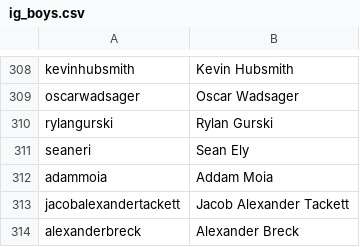
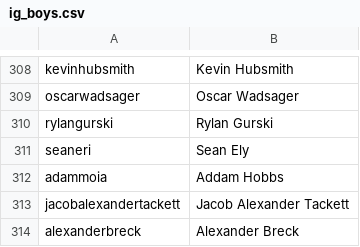
Before and after one commit to vincentwetzel/IG_Sorter, a CSV file: ig_boys.csv, drawn as a sheet; only a part is shown, gaps mark what is left out; the diff covers the shown part only.

```diff
--- a/ig_boys.csv
+++ b/ig_boys.csv
@@ -311,3 +311,3 @@ rylangurski,Rylan Gurski
 seaneri,Sean Ely
-adammoia,Addam Moia
+adammoia,Addam Hobbs
 jacobalexandertackett,Jacob Alexander Tackett
```
Also changed, not shown: 64 added rows elsewhere in this file, 2 other files.
